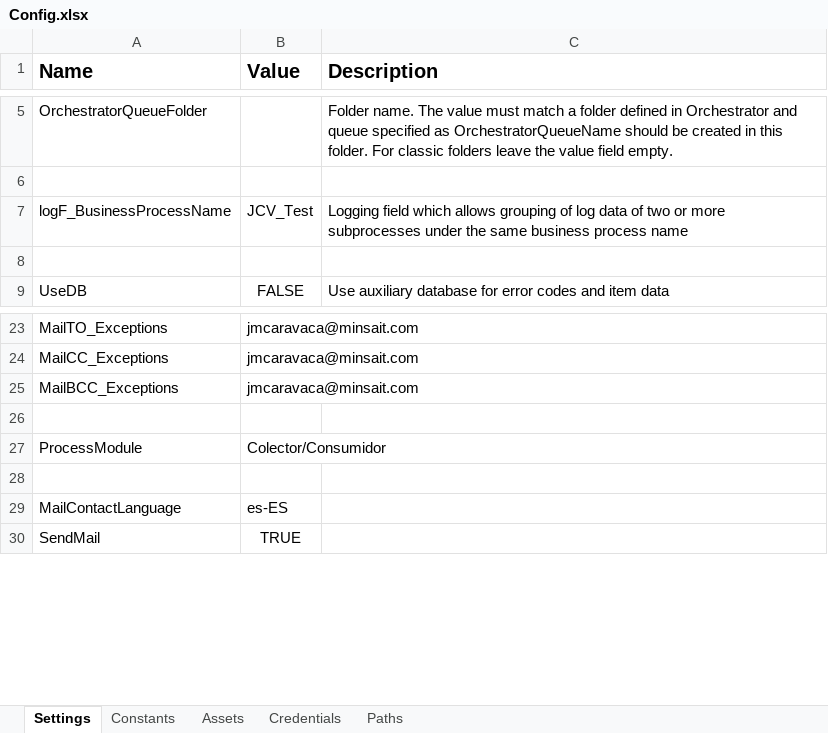
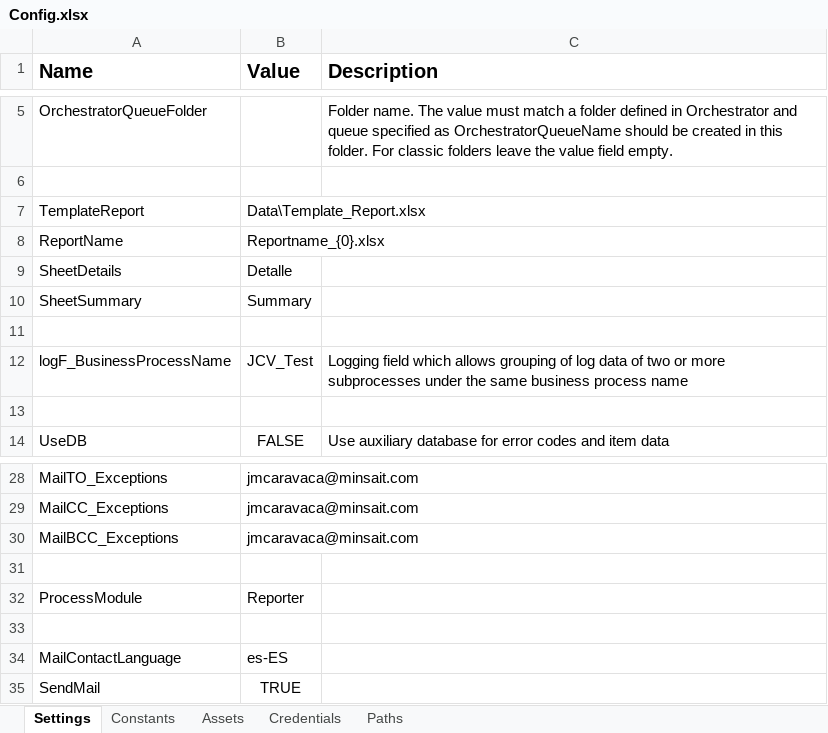
Before and after one commit to jmcaravaca/ExtendedREFramework_Reporter, an Excel workbook: Data/Config.xlsx, sheet Settings, drawn as a sheet; only a part is shown, gaps mark what is left out; values as stored, in another font and other column widths than the file's, no borders; addresses are those after the commit; the diff names each change by its address in the sheet, - before the commit and + after, or states it on an @@ line.

```diff
--- a/Data/Config.xlsx (sheet Settings)
+++ b/Data/Config.xlsx (sheet Settings)
+row 7: TemplateReport | Data\Template_Report.xlsx
+row 8: ReportName | Reportname_{0}.xlsx
+row 9: SheetDetails | Detalle
+row 10: SheetSummary | Summary
+row 11: (empty)
-B32 (Value): Colector/Consumidor
+B32 (Value): Reporter
```
Also changed, not shown: sheet Constants, 4 other files.
